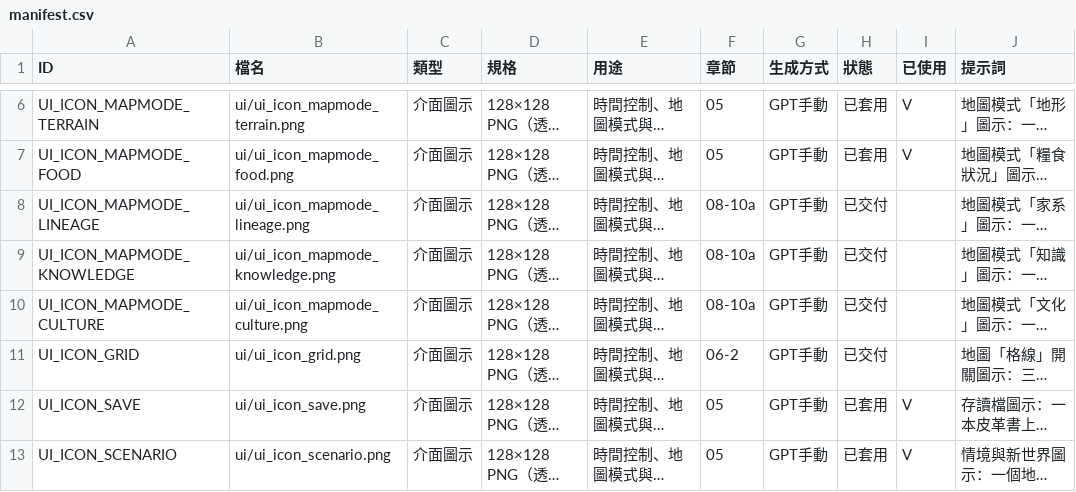
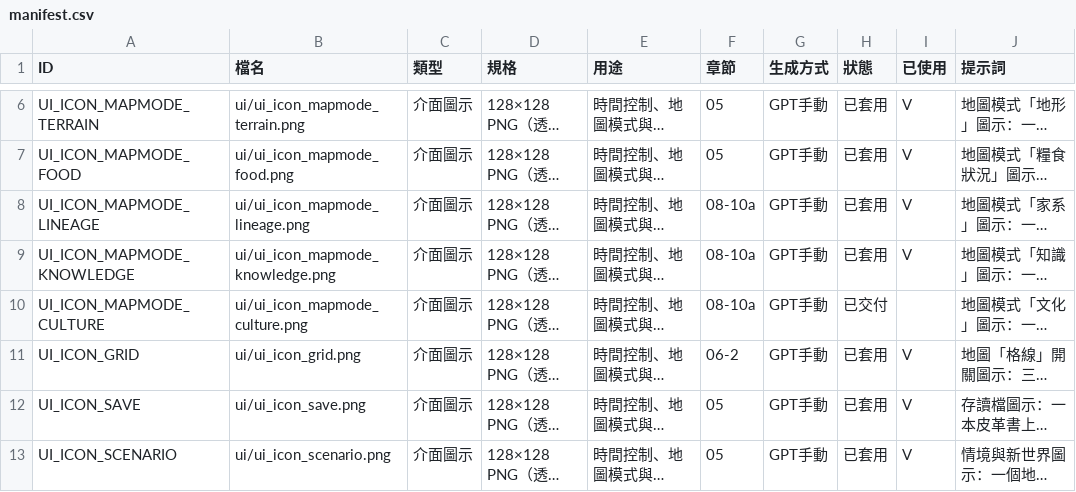
Before and after one commit to peter50903/World-Library, a CSV file: assets/manifest.csv, drawn as a sheet; only a part is shown, gaps mark what is left out; long unchanged cells end in …; the diff names each change by its address in the sheet, - before the commit and + after, or states it on an @@ line.

```diff
--- a/assets/manifest.csv
+++ b/assets/manifest.csv
-H8:H9 (狀態): 已交付
+H8:H9 (狀態): 已套用
-I8:I9 (已使用): (empty)
+I8:I9 (已使用): V
-H11 (狀態): 已交付
+H11 (狀態): 已套用
-I11 (已使用): (empty)
+I11 (已使用): V
```
